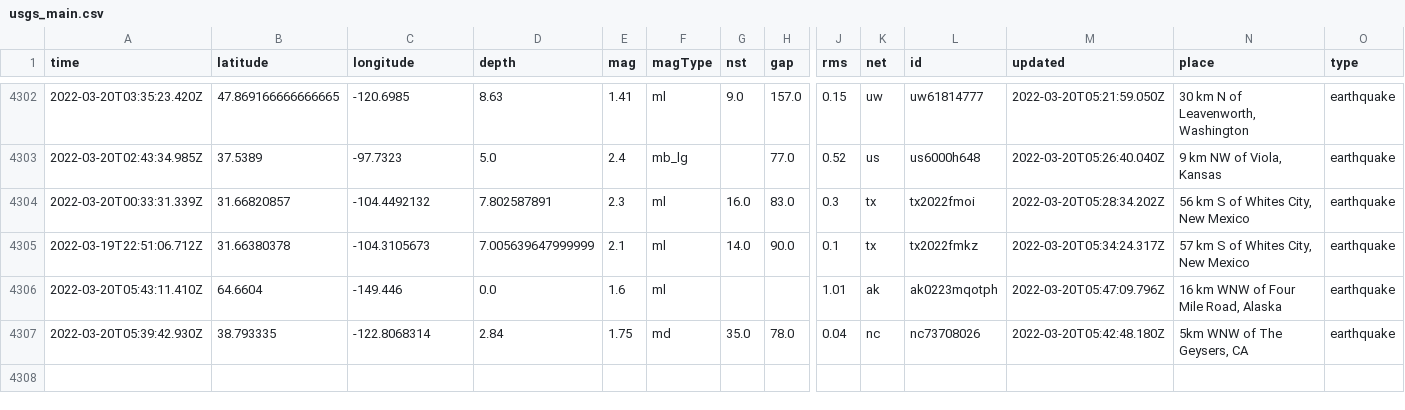
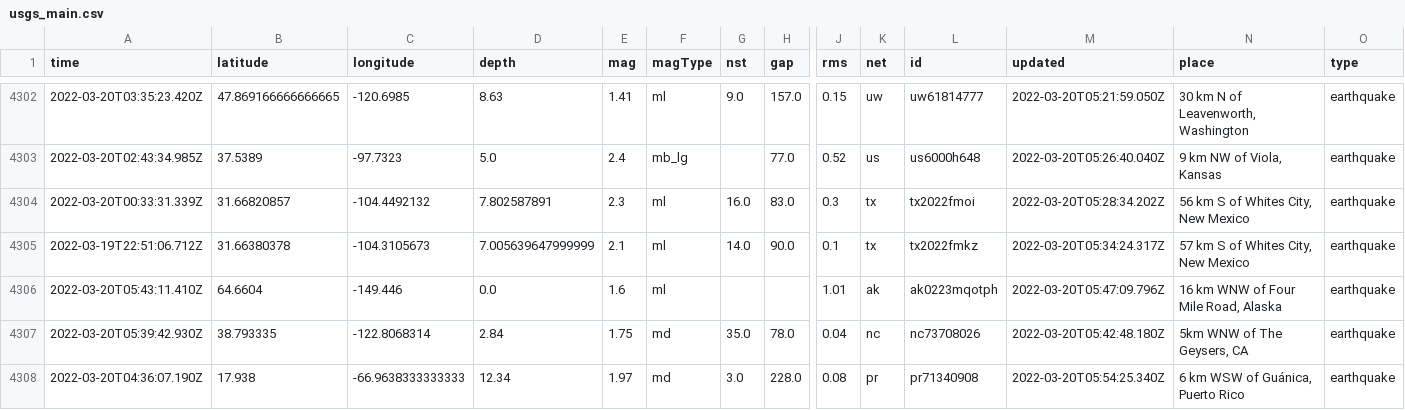
Before and after one commit to JohnnyBerkeley/Nicar2022_actions, a CSV file: usgs_main.csv, drawn as a sheet; only a part is shown, gaps mark what is left out; rows hold the shown columns only; the diff names each change by its address in the sheet, - before the commit and + after, or states it on an @@ line.

```diff
--- a/usgs_main.csv
+++ b/usgs_main.csv
+row 4308: 2022-03-20T04:36:07.190Z | 17.938 | -66.9638333333333 | 12.34 | 1.97 | md | 3.0 | 228.0 | 0.08 | pr | pr71340908 | 2022-03-20T05:54:25.340Z | 6 km WSW of Guánica, Puerto Rico | earthquake
```
Also changed, not shown: usgs_current.csv.
